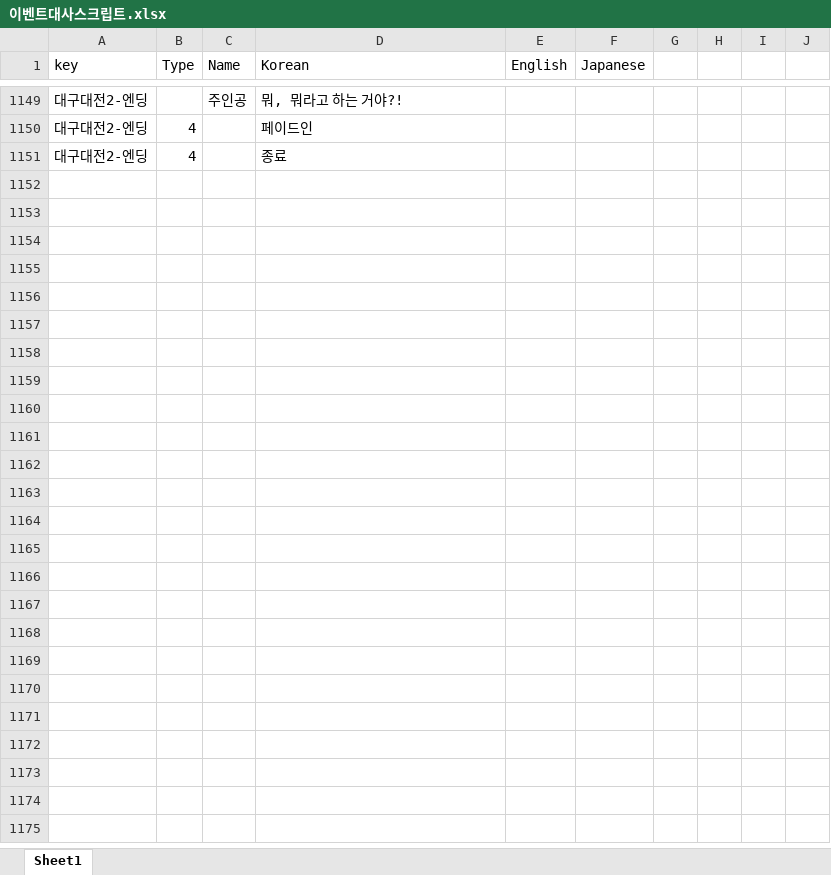
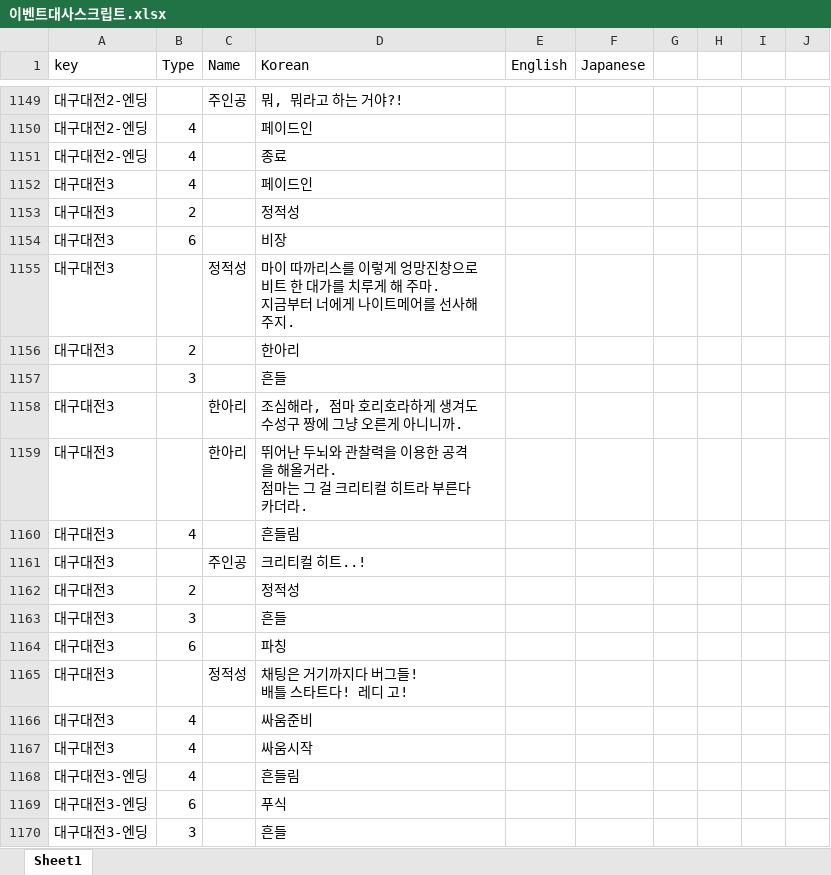
Before and after one commit to gtrash12/nerdgame, an Excel workbook: 이벤트대사스크립트.xlsx, sheet Sheet1, drawn as a sheet; only a part is shown, gaps mark what is left out; values as stored, in another font and other column widths than the file's, no borders; table styles not drawn; ↵ is a line break in a cell; the diff covers the shown part only; the diff names each change by its address in the sheet, - before the commit and + after, or states it on an @@ line.

```diff
--- a/이벤트대사스크립트.xlsx (sheet Sheet1)
+++ b/이벤트대사스크립트.xlsx (sheet Sheet1)
+row 1152: 대구대전3 | 4 |  | 페이드인
+row 1153: 대구대전3 | 2 |  | 정적성
+row 1154: 대구대전3 | 6 |  | 비장
+row 1155: 대구대전3 |  | 정적성 | 마이 따까리스를 이렇게 엉망진창으로 비트 한 대가를 치루게 해 주마. ↵ 지금부터 너에게 나이트메어를 선사해주지.
+row 1156: 대구대전3 | 2 |  | 한아리
+row 1157:  | 3 |  | 흔들
+row 1158: 대구대전3 |  | 한아리 | 조심해라, 점마 호리호라하게 생겨도 수성구 짱에 그냥 오른게 아니니까.
+row 1159: 대구대전3 |  | 한아리 | 뛰어난 두뇌와 관찰력을 이용한 공격을 해올거라. ↵ 점마는 그 걸 크리티컬 히트라 부른다 카더라.
+row 1160: 대구대전3 | 4 |  | 흔들림
+row 1161: 대구대전3 |  | 주인공 | 크리티컬 히트..!
+row 1162: 대구대전3 | 2 |  | 정적성
+row 1163: 대구대전3 | 3 |  | 흔들
+row 1164: 대구대전3 | 6 |  | 파칭
+row 1165: 대구대전3 |  | 정적성 | 채팅은 거기까지다 버그들! ↵ 배틀 스타트다! 레디 고!
+row 1166: 대구대전3 | 4 |  | 싸움준비
+row 1167: 대구대전3 | 4 |  | 싸움시작
+row 1168: 대구대전3-엔딩 | 4 |  | 흔들림
+row 1169: 대구대전3-엔딩 | 6 |  | 푸식
+row 1170: 대구대전3-엔딩 | 3 |  | 흔들
```
Also changed, not shown: 199 added rows and 1 edited cell elsewhere in this sheet, 적데이터.xlsx, 10 other files.
